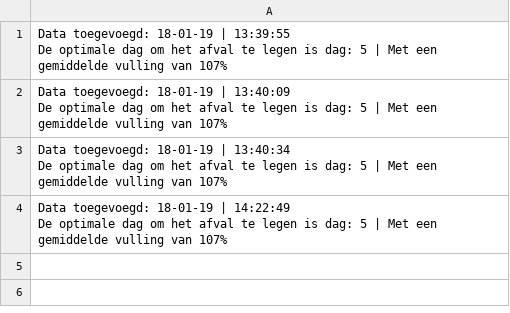
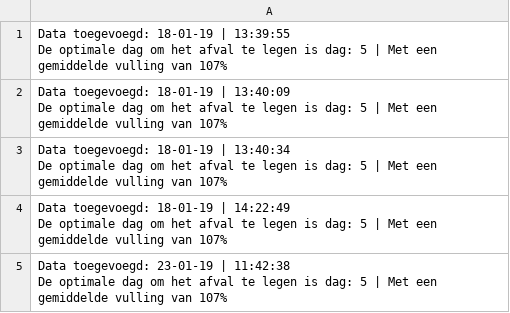
Before and after one commit to MeesOverbeek/DreamTeam4-Megaproject-blok-2-jaar-1, a CSV file: Trash/AAI/data.csv, drawn as a sheet.

```diff
--- a/Trash/AAI/data.csv
+++ b/Trash/AAI/data.csv
@@ -12 +12,4 @@ De optimale dag om het afval te legen is dag: 5 | Met een gemiddelde vulling van
 "
+"Data toegevoegd: 23-01-19 | 11:42:38
+De optimale dag om het afval te legen is dag: 5 | Met een gemiddelde vulling van 107%
+"
```
Also changed, not shown: 1 other file.
